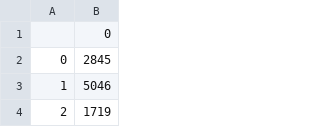
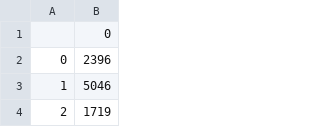
Before and after one commit to lit-mod-viz/middlemarch-critical-histories, a CSV file: papers/spring2017-middlemarch-paper/data/num-words-quoted-per-chapter.csv, drawn as a sheet; only a part is shown.

```diff
--- a/papers/spring2017-middlemarch-paper/data/num-words-quoted-per-chapter.csv
+++ b/papers/spring2017-middlemarch-paper/data/num-words-quoted-per-chapter.csv
@@ -1,3 +1,3 @@
 ,0
-0,2845
+0,2396
 1,5046
```
Also changed, not shown: 3 other files.
